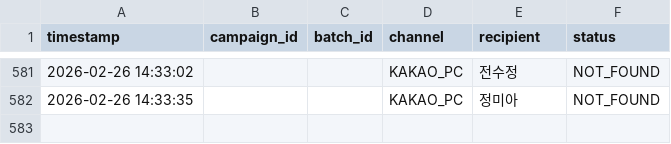
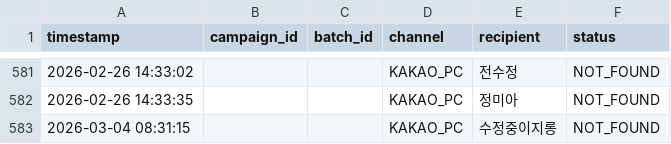
Before and after one commit to SongMihyun/KakaoCampaignSender, a CSV file: kakao_not_found_recipients.csv, drawn as a sheet; only a part is shown, gaps mark what is left out.

```diff
--- a/kakao_not_found_recipients.csv
+++ b/kakao_not_found_recipients.csv
@@ -582 +582,2 @@ timestamp,campaign_id,batch_id,channel,recipient,status
 2026-02-26 14:33:35,,,KAKAO_PC,정미아,NOT_FOUND
+2026-03-04 08:31:15,,,KAKAO_PC,수정중이지롱,NOT_FOUND
```
Also changed, not shown: 1 other file.
